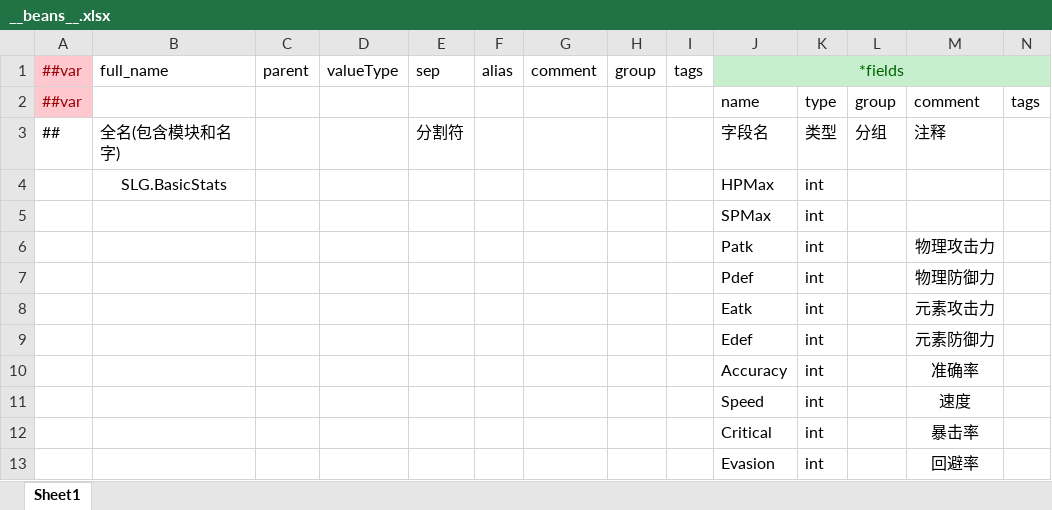
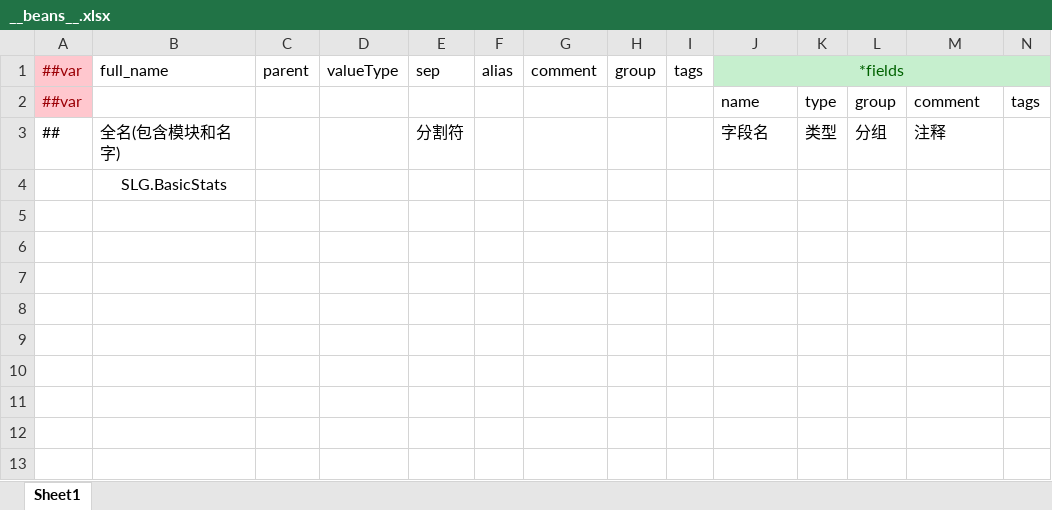
Before and after one commit to SunHe-1992/SunHeSLGConfigs, an Excel workbook: Datas/Defines/__beans__.xlsx, sheet Sheet1, drawn as a sheet; values as stored, in another font and other column widths than the file's, no borders; removed rows and columns are numbered as before the commit, all else as after; the diff names each change by its address in the sheet, - before the commit and + after, or states it on an @@ line.

```diff
--- a/Datas/Defines/__beans__.xlsx (sheet Sheet1)
+++ b/Datas/Defines/__beans__.xlsx (sheet Sheet1)
-row 4:  | SLG.BasicStats |  |  |  |  |  |  |  | HPMax | int
-row 5:  |  |  |  |  |  |  |  |  | SPMax | int
-row 6:  |  |  |  |  |  |  |  |  | Patk | int |  | 物理攻击力
-row 7:  |  |  |  |  |  |  |  |  | Pdef | int |  | 物理防御力
-row 8:  |  |  |  |  |  |  |  |  | Eatk | int |  | 元素攻击力
-row 9:  |  |  |  |  |  |  |  |  | Edef | int |  | 元素防御力
-row 10:  |  |  |  |  |  |  |  |  | Accuracy | int |  | 准确率
-row 11:  |  |  |  |  |  |  |  |  | Speed | int |  | 速度
-row 12:  |  |  |  |  |  |  |  |  | Critical | int |  | 暴击率
-row 13:  |  |  |  |  |  |  |  |  | Evasion | int |  | 回避率
+row 4:  | SLG.BasicStats
```
Also changed, not shown: Datas/Defines/__enums__.xlsx, Datas/Defines/__tables__.xlsx, 10 other files.
